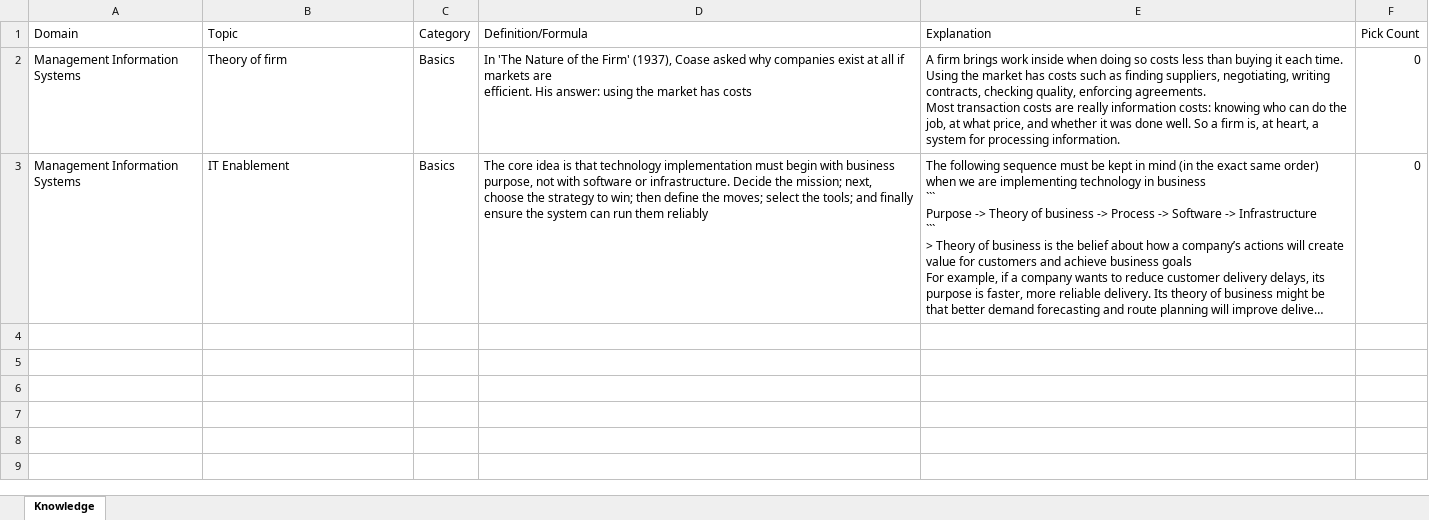
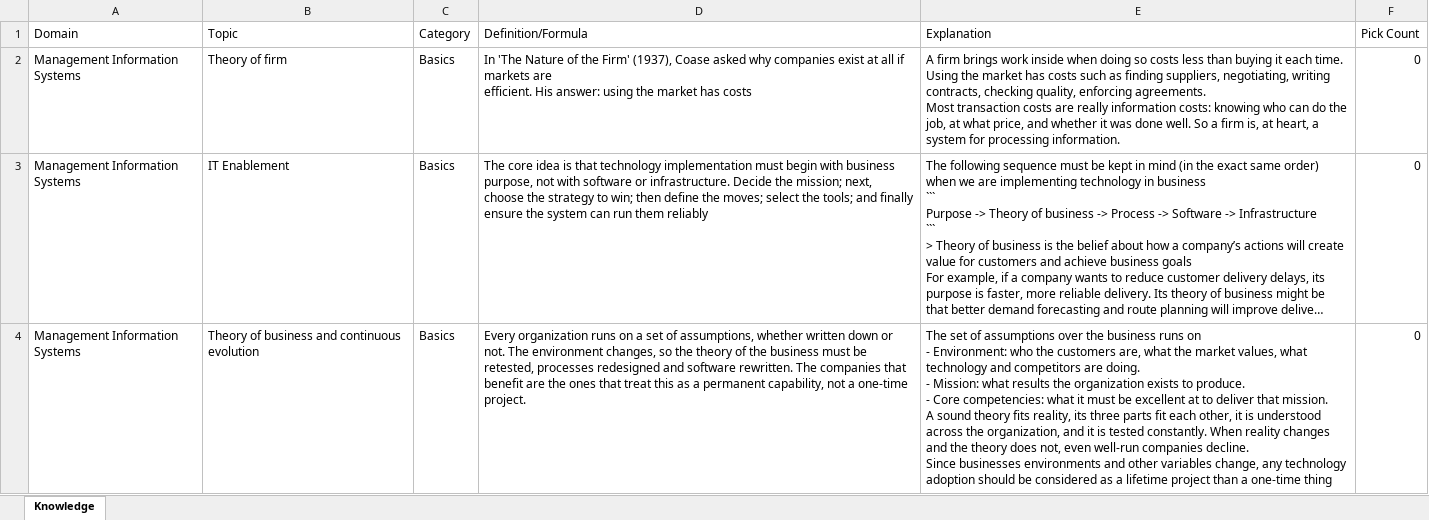
Before and after one commit to BeardedOwl1357/Personal_Blog, an Excel workbook: Quotes.xlsx, sheet Knowledge, drawn as a sheet; only a part is shown; long unchanged cells end in …; values as stored, in another font and other column widths than the file's, no borders; table styles not drawn; ↵ is a line break in a cell; the diff covers the shown part only; the diff names each change by its address in the sheet, - before the commit and + after, or states it on an @@ line.

```diff
--- a/Quotes.xlsx (sheet Knowledge)
+++ b/Quotes.xlsx (sheet Knowledge)
+row 4: Management Information Systems | Theory of business and continuous evolution | Basics | Every organization runs on a set of assumptions, whether written down or not. The environment changes, so the theory of the business must be retested, processes redesigned and software rewritten. The companies that benefit are the ones that treat this as a permanent capability, not a one-time project. | The set of assumptions over the business runs on ↵ - Environment: who the customers are, what the market values, what technology and competitors are doing. ↵ - Mission: what results the organization exists to produce. ↵ - Core competencies: what it must be excellent at to deliver that mission. ↵ A sound theory fits reality, its three parts fit each other, it is understood across the organization, and it is tested constantly. When reality changes and the theory does not, even well-run companies decline. ↵ Since businesses environments and other variables change, any technology adoption should be considered as a lifetime project than a one-time thing | 0
```
Also changed, not shown: 1 added row elsewhere in this sheet, 3 other files.
